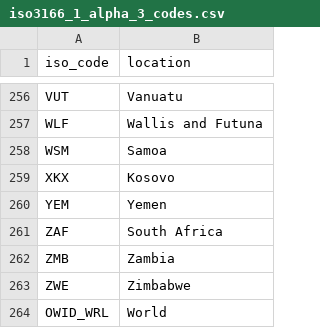
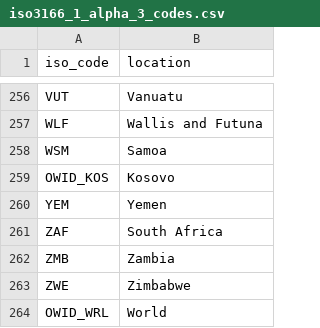
Before and after one commit to hjstein/covid-19-data, a CSV file: scripts/input/iso/iso3166_1_alpha_3_codes.csv, drawn as a sheet; only a part is shown, gaps mark what is left out.

```diff
--- a/scripts/input/iso/iso3166_1_alpha_3_codes.csv
+++ b/scripts/input/iso/iso3166_1_alpha_3_codes.csv
@@ -258,3 +258,3 @@ WLF,Wallis and Futuna
 WSM,Samoa
-XKX,Kosovo
+OWID_KOS,Kosovo
 YEM,Yemen
```
Also changed, not shown: scripts/input/un/population_2020.csv.
